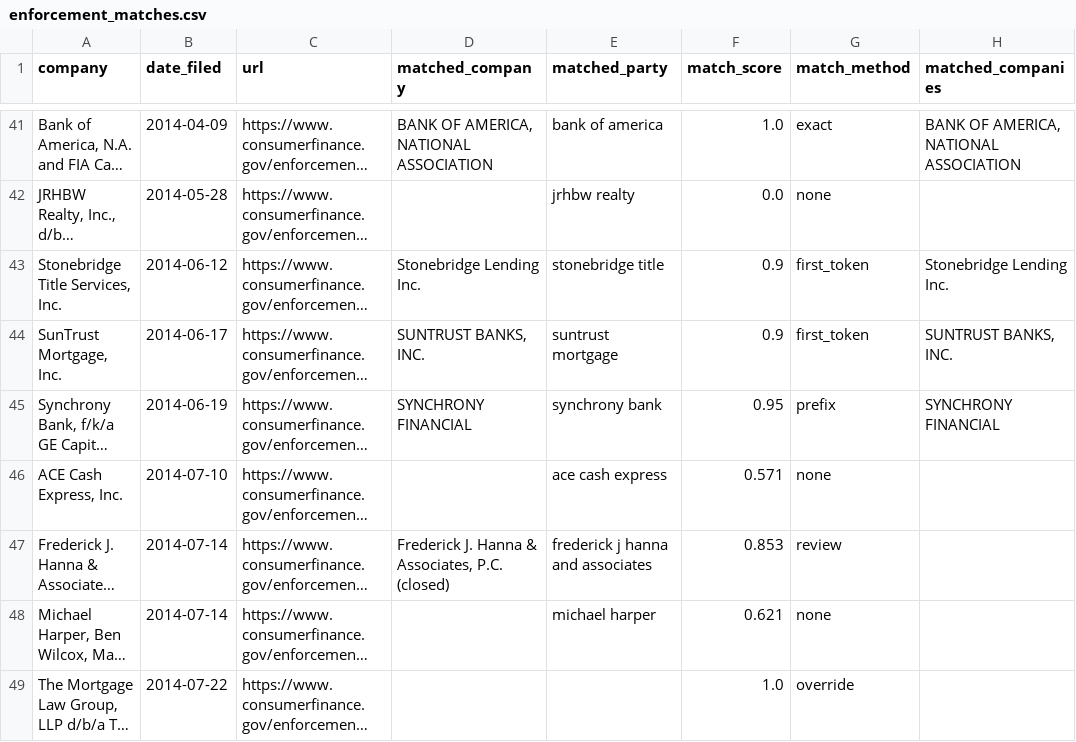
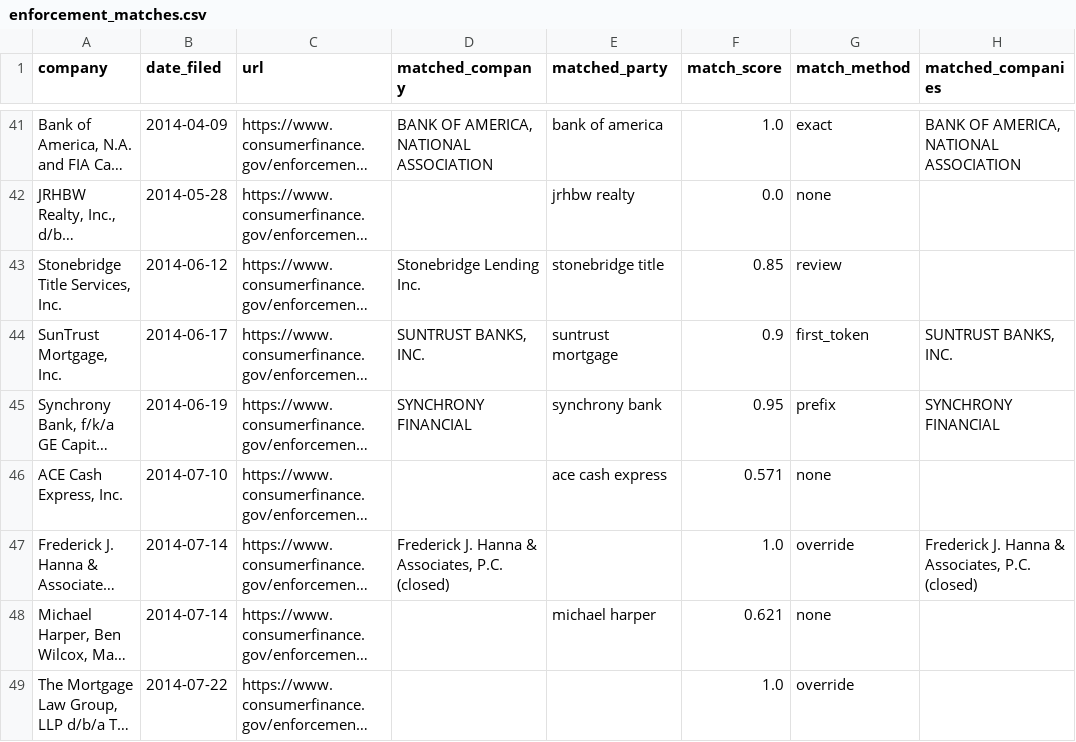
Before and after one commit to larissamartis/complaint-radar, a CSV file: docs/results/enforcement_matches.csv, drawn as a sheet; only a part is shown, gaps mark what is left out; long unchanged cells end in …; the diff covers the shown part only; the diff names each change by its address in the sheet, - before the commit and + after, or states it on an @@ line.

```diff
--- a/docs/results/enforcement_matches.csv
+++ b/docs/results/enforcement_matches.csv
-F43 (match_score): 0.9
+F43 (match_score): 0.85
-G43 (match_method): first_token
+G43 (match_method): review
-H43 (matched_companies): Stonebridge Lending Inc.
+H43 (matched_companies): (empty)
-E47 (matched_party): frederick j hanna and associates
+E47 (matched_party): (empty)
-F47 (match_score): 0.853
+F47 (match_score): 1.0
-G47 (match_method): review
+G47 (match_method): override
-H47 (matched_companies): (empty)
+H47 (matched_companies): Frederick J. Hanna & Associates, P.C. (closed)
```
Also changed, not shown: 151 edited cells elsewhere in this file, 1 other file.
